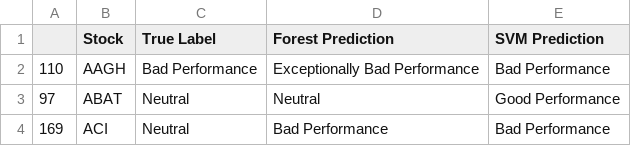
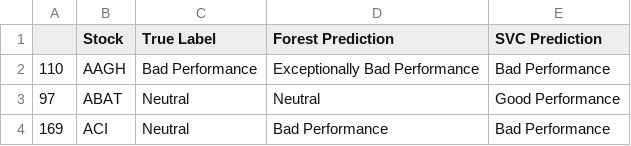
Before and after one commit to murphv/CMPT-459-Project, a CSV file: output/classification_results.csv, drawn as a sheet; only a part is shown.

```diff
--- a/output/classification_results.csv
+++ b/output/classification_results.csv
@@ -1,2 +1,2 @@
-,Stock,True Label,Forest Prediction,SVM Prediction
+,Stock,True Label,Forest Prediction,SVC Prediction
 110,AAGH,Bad Performance,Exceptionally Bad Performance,Bad Performance
```
Also changed, not shown: output/regression_results.csv, 12 other files.
